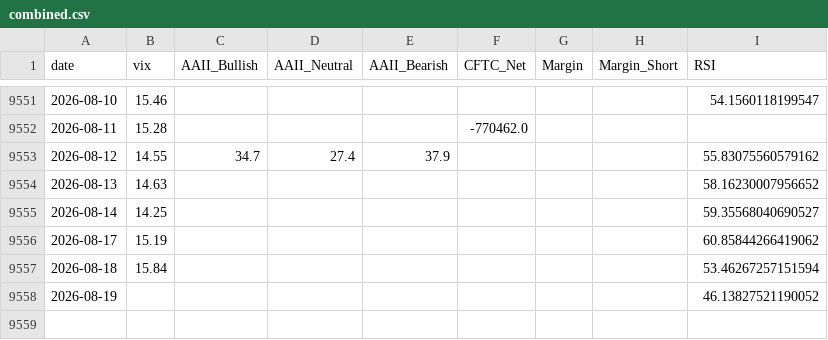
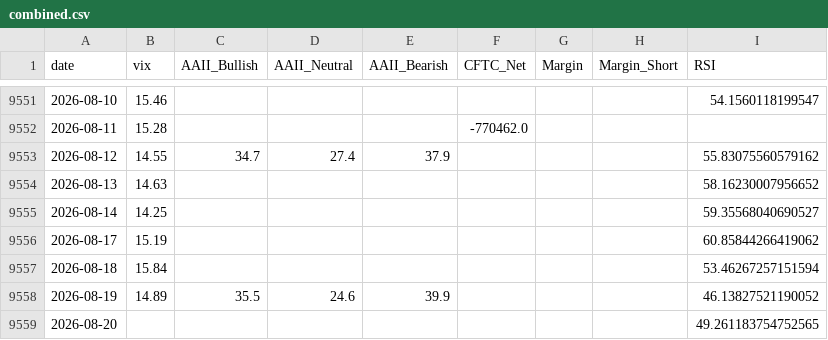
Before and after one commit to yasunogithub/market-reminder, a CSV file: data/combined.csv, drawn as a sheet; only a part is shown, gaps mark what is left out.

```diff
--- a/data/combined.csv
+++ b/data/combined.csv
@@ -9557,2 +9557,3 @@
 2026-08-18,15.84,,,,,,,53.46267257151594
-2026-08-19,,,,,,,,46.13827521190052
+2026-08-19,14.89,35.5,24.6,39.9,,,,46.13827521190052
+2026-08-20,,,,,,,,49.261183754752565
```
Also changed, not shown: data/NIKKEI_OFFICIAL_rsi.csv, data/aaii.csv, 5 other files.
